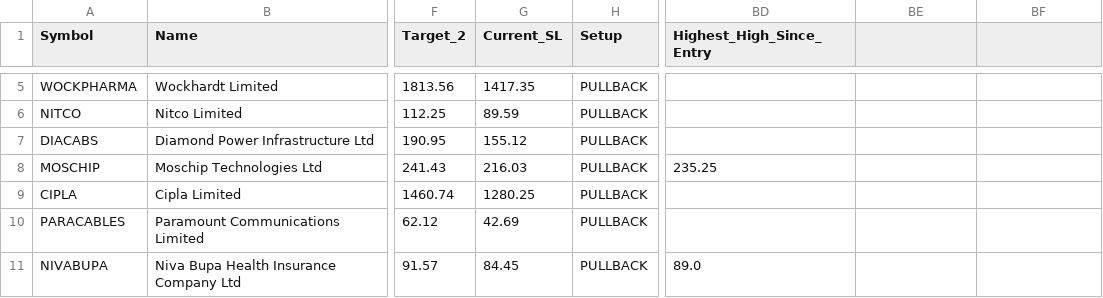
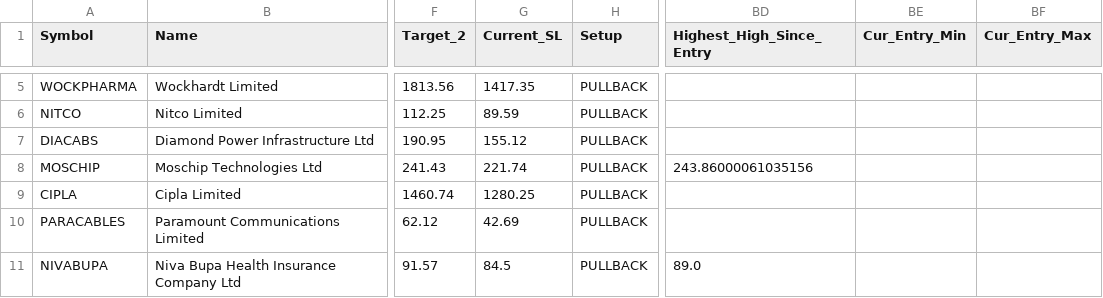
Before and after one commit to AbhiAbhiAbhi/swing-sentinel, a CSV file: data/positions.csv, drawn as a sheet; only a part is shown, gaps mark what is left out; the diff covers the shown part only; the diff names each change by its address in the sheet, - before the commit and + after, or states it on an @@ line.

```diff
--- a/data/positions.csv
+++ b/data/positions.csv
-BE1: (empty)
+BE1: Cur_Entry_Min
-BF1: (empty)
+BF1: Cur_Entry_Max
-G8 (Current_SL): 216.03
+G8 (Current_SL): 221.74
-BD8 (Highest_High_Since_Entry): 235.25
+BD8 (Highest_High_Since_Entry): 243.86000061035156
-G11 (Current_SL): 84.45
+G11 (Current_SL): 84.5
```
Also changed, not shown: 1 added row and 34 edited cells elsewhere in this file, 8 other files.
